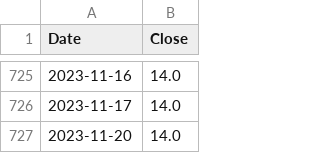
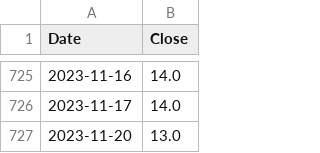
Before and after one commit to aapcssasha/Driver, a CSV file: data/vix_data.csv, drawn as a sheet; only a part is shown, gaps mark what is left out.

```diff
--- a/data/vix_data.csv
+++ b/data/vix_data.csv
@@ -726,2 +726,2 @@ Date,Close
 2023-11-17,14.0
-2023-11-20,14.0
+2023-11-20,13.0
```
Also changed, not shown: 1 other file.
